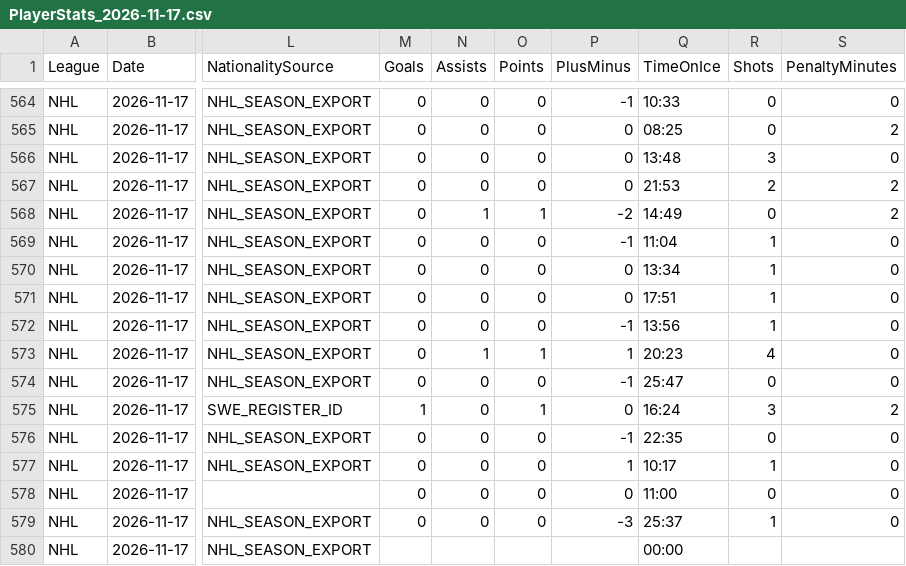
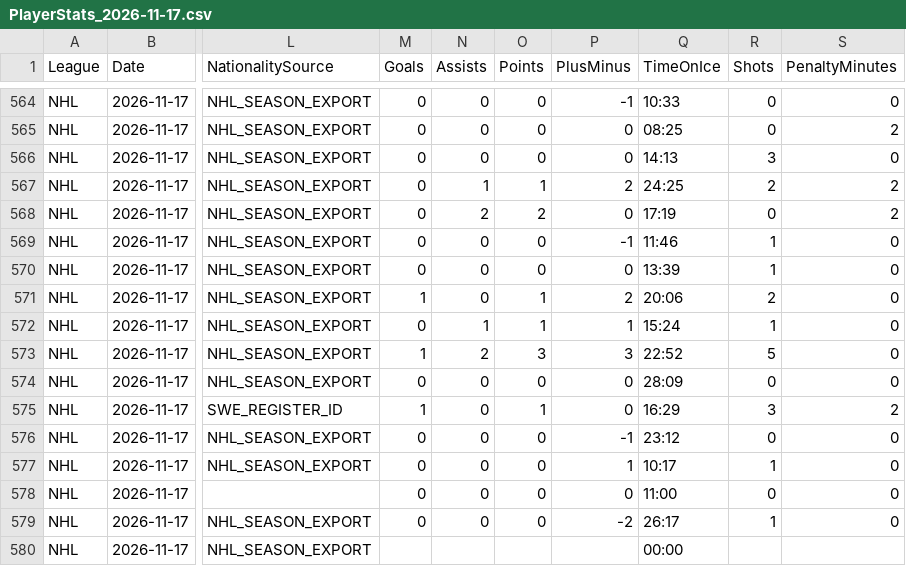
Before and after one commit to skaterbosse/hockey, a CSV file: statsByDate/data/playerstats/PlayerStats_2026-11-17.csv, drawn as a sheet; only a part is shown, gaps mark what is left out; the diff covers the shown part only; the diff names each change by its address in the sheet, - before the commit and + after, or states it on an @@ line.

```diff
--- a/statsByDate/data/playerstats/PlayerStats_2026-11-17.csv
+++ b/statsByDate/data/playerstats/PlayerStats_2026-11-17.csv
-Q566 (TimeOnIce): 13:48
+Q566 (TimeOnIce): 14:13
-N567 (Assists): 0
+N567 (Assists): 1
-O567 (Points): 0
+O567 (Points): 1
-P567 (PlusMinus): 0
+P567 (PlusMinus): 2
-Q567 (TimeOnIce): 21:53
+Q567 (TimeOnIce): 24:25
-N568 (Assists): 1
+N568 (Assists): 2
-O568 (Points): 1
+O568 (Points): 2
-P568 (PlusMinus): -2
+P568 (PlusMinus): 0
-Q568 (TimeOnIce): 14:49
+Q568 (TimeOnIce): 17:19
-Q569 (TimeOnIce): 11:04
+Q569 (TimeOnIce): 11:46
-Q570 (TimeOnIce): 13:34
+Q570 (TimeOnIce): 13:39
-M571 (Goals): 0
+M571 (Goals): 1
-O571:O572 (Points): 0
+O571:O572 (Points): 1
-P571 (PlusMinus): 0
+P571 (PlusMinus): 2
-Q571 (TimeOnIce): 17:51
+Q571 (TimeOnIce): 20:06
-R571 (Shots): 1
+R571 (Shots): 2
-N572 (Assists): 0
+N572 (Assists): 1
-P572 (PlusMinus): -1
+P572 (PlusMinus): 1
-Q572 (TimeOnIce): 13:56
+Q572 (TimeOnIce): 15:24
-M573 (Goals): 0
+M573 (Goals): 1
-N573 (Assists): 1
+N573 (Assists): 2
-O573 (Points): 1
+O573 (Points): 3
-P573 (PlusMinus): 1
+P573 (PlusMinus): 3
-Q573 (TimeOnIce): 20:23
+Q573 (TimeOnIce): 22:52
-R573 (Shots): 4
+R573 (Shots): 5
-P574 (PlusMinus): -1
+P574 (PlusMinus): 0
-Q574 (TimeOnIce): 25:47
+Q574 (TimeOnIce): 28:09
-Q575 (TimeOnIce): 16:24
+Q575 (TimeOnIce): 16:29
-Q576 (TimeOnIce): 22:35
+Q576 (TimeOnIce): 23:12
-P579 (PlusMinus): -3
+P579 (PlusMinus): -2
-Q579 (TimeOnIce): 25:37
+Q579 (TimeOnIce): 26:17
```
Also changed, not shown: 33 edited cells elsewhere in this file, statsByDate/data/games/Games_2026-11-17.csv, statsByDate/data/playerstats/Goals_2026-11-17.csv, 8 other files.
